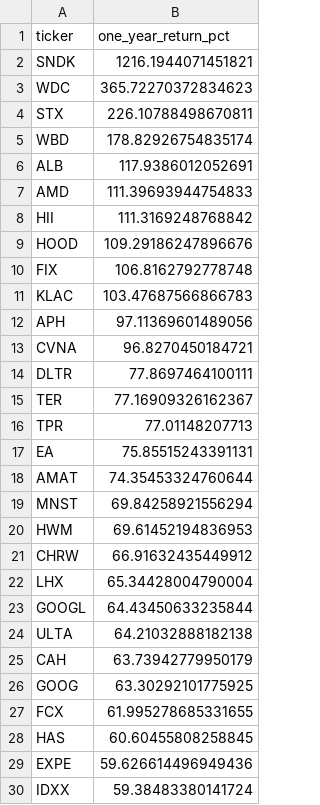
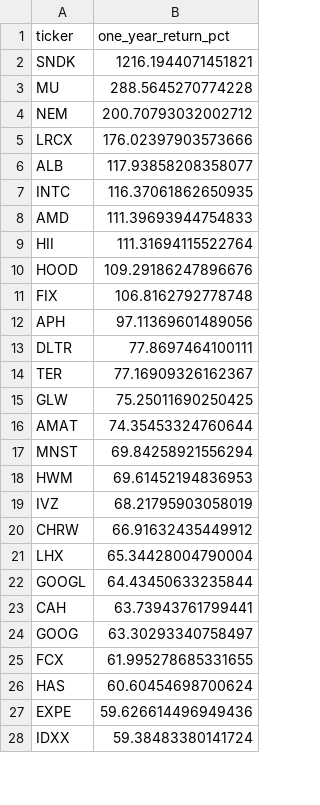
Before and after one commit to ShaivPandya/market-scripts, a CSV file: equities/market_technicals/sp500_top50.csv, drawn as a sheet; only a part is shown; the diff covers the shown part only.

```diff
--- a/equities/market_technicals/sp500_top50.csv
+++ b/equities/market_technicals/sp500_top50.csv
@@ -2,17 +2,15 @@ ticker,one_year_return_pct
 SNDK,1216.1944071451821
-WDC,365.72270372834623
-STX,226.10788498670811
-WBD,178.82926754835174
-ALB,117.9386012052691
+MU,288.5645270774228
+NEM,200.70793032002712
+LRCX,176.02397903573666
+ALB,117.93858208358077
+INTC,116.37061862650935
 AMD,111.39693944754833
-HII,111.3169248768842
+HII,111.31694115522764
 HOOD,109.29186247896676
 FIX,106.8162792778748
-KLAC,103.47687566866783
 APH,97.11369601489056
-CVNA,96.8270450184721
 DLTR,77.8697464100111
 TER,77.16909326162367
-TPR,77.01148207713
-EA,75.85515243391131
+GLW,75.25011690250425
 AMAT,74.35453324760644
@@ -20,2 +18,3 @@ MNST,69.84258921556294
 HWM,69.61452194836953
+IVZ,68.21795903058019
 CHRW,66.91632435449912
@@ -23,7 +22,6 @@ LHX,65.34428004790004
 GOOGL,64.43450633235844
-ULTA,64.21032888182138
-CAH,63.73942779950179
-GOOG,63.30292101775925
+CAH,63.73943761799441
+GOOG,63.30293340758497
 FCX,61.995278685331655
-HAS,60.60455808258845
+HAS,60.60454698700624
 EXPE,59.626614496949436
```
Also changed, not shown: 11 added rows, 9 removed rows and 6 edited cells elsewhere in this file, equities/universes/portfolio.csv, 3 other files.
